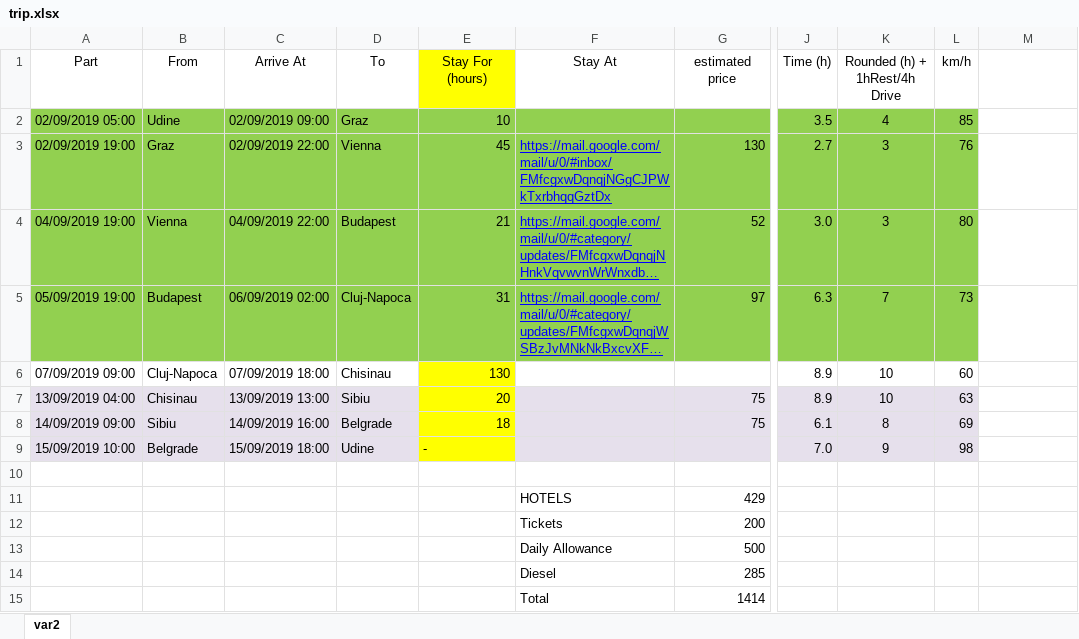
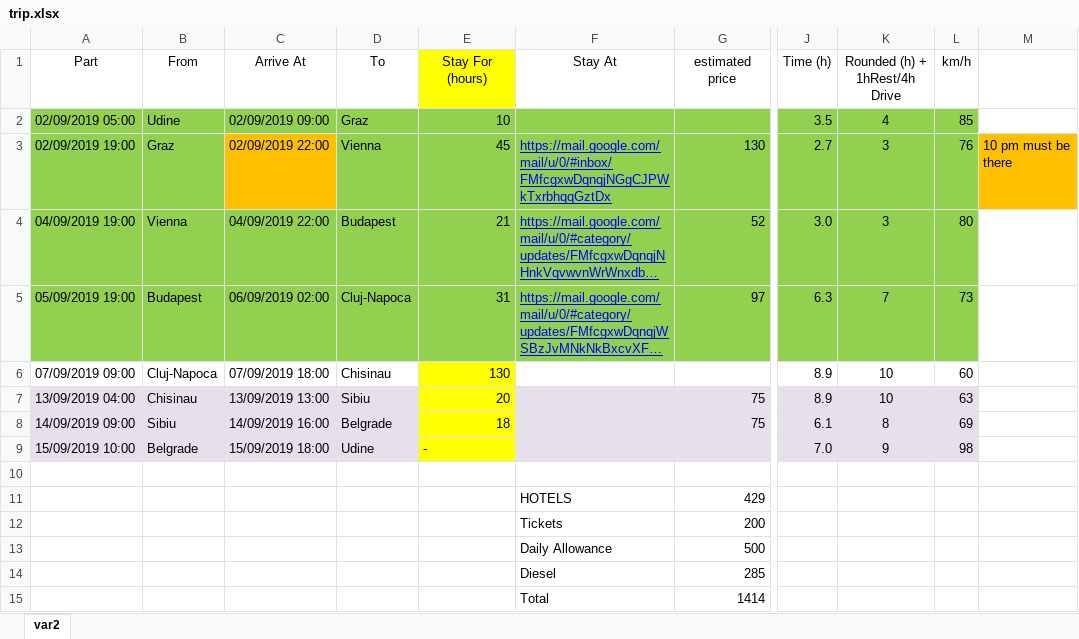
Before and after one commit to Miteanea/DinnerPlans, an Excel workbook: trip.xlsx, sheet var2, drawn as a sheet; only a part is shown, gaps mark what is left out; long unchanged cells end in …; values as stored, in another font and other column widths than the file's, no borders; the diff names each change by its address in the sheet, - before the commit and + after, or states it on an @@ line.

Commit message:
trip update

```diff
--- a/trip.xlsx (sheet var2)
+++ b/trip.xlsx (sheet var2)
-C3 fill: #92D050
+C3 fill: #FFC000
-M3: (empty)
+M3: 10 pm must be there
-M3 fill: none
+M3 fill: #FFC000
```
